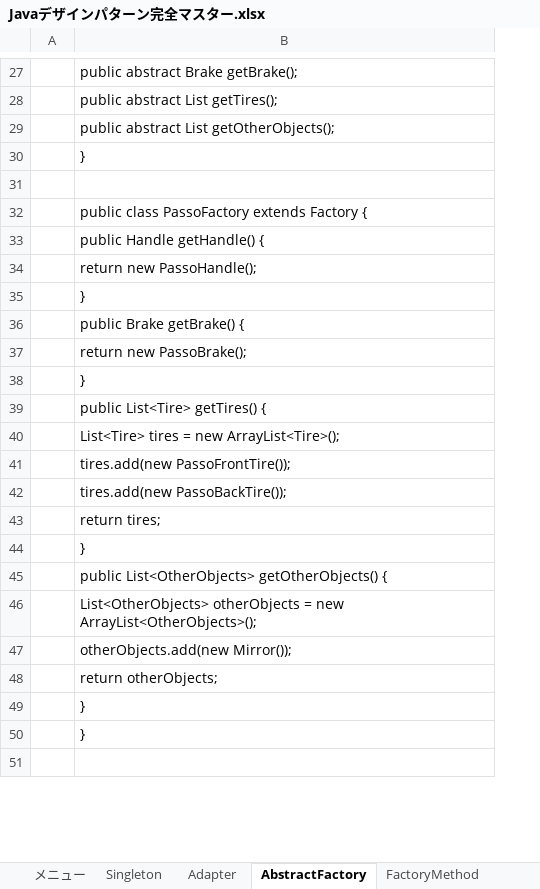
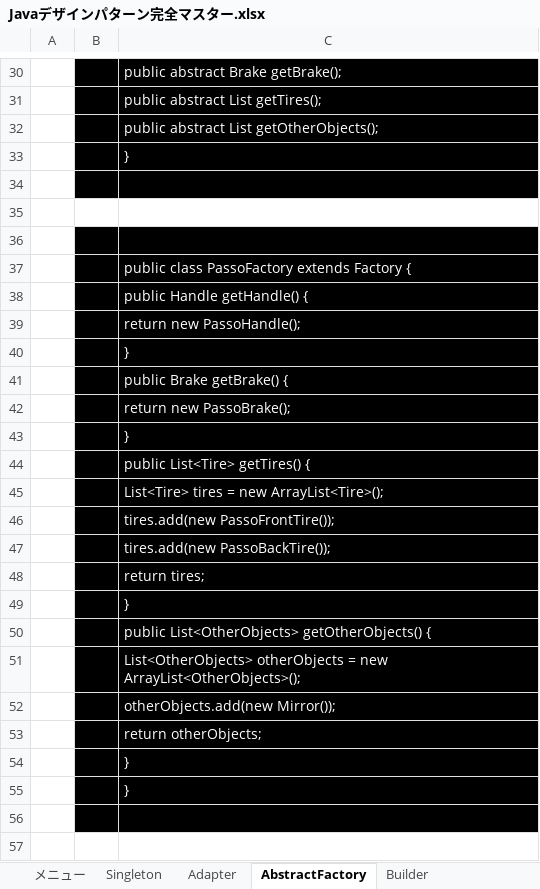
Before and after one commit to yueki-tech/work, an Excel workbook: docs/Javaデザインパターン完全マスター.xlsx, sheet AbstractFactory, drawn as a sheet; only a part is shown, gaps mark what is left out; values as stored, in another font and other column widths than the file's, no borders; addresses are those after the commit; the diff covers the shown part only; the diff names each change by its address in the sheet, - before the commit and + after, or states it on an @@ line.

Commit message:
Builderパターン追加

```diff
--- a/docs/Javaデザインパターン完全マスター.xlsx (sheet AbstractFactory)
+++ b/docs/Javaデザインパターン完全マスター.xlsx (sheet AbstractFactory)
+sheet tab: Builder
+column B, empty
@@ C30:C33 fill: none → #000000, text colour: black → #FFFFFF @@
+row 34: (empty)
+row 35: (empty)
-C36:C56 fill: none
+C36:C56 fill: #000000
-C37:C55 text colour: black
+C37:C55 text colour: #FFFFFF
+row 57: (empty)
```
Also changed, not shown: 4 added rows, 2 edited cells and cell formats elsewhere in this sheet, sheet Adapter, sheet Singleton.
